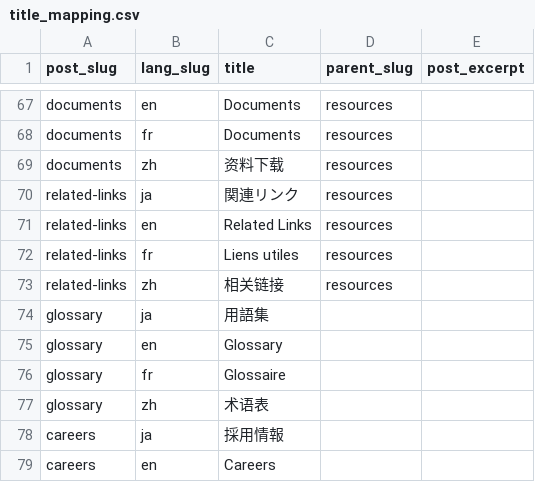
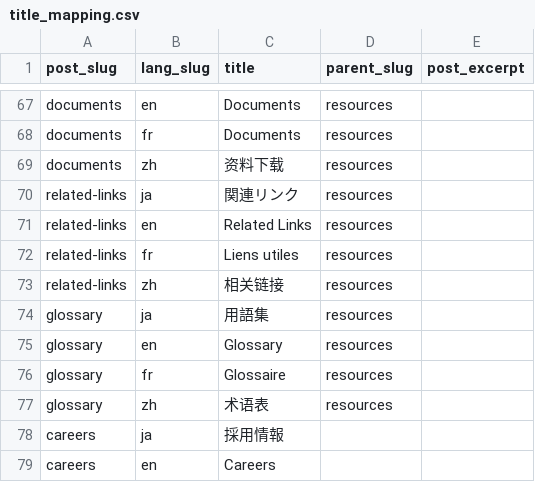
Before and after one commit to kazunorimiura/synecoculture-migrations, a CSV file: page_migrations/content_files/title_mapping.csv, drawn as a sheet; only a part is shown, gaps mark what is left out.

```diff
--- a/page_migrations/content_files/title_mapping.csv
+++ b/page_migrations/content_files/title_mapping.csv
@@ -73,6 +73,6 @@ related-links,fr,Liens utiles,resources,
 related-links,zh,相关链接,resources,
-glossary,ja,用語集,,
-glossary,en,Glossary,,
-glossary,fr,Glossaire,,
-glossary,zh,术语表,,
+glossary,ja,用語集,resources,
+glossary,en,Glossary,resources,
+glossary,fr,Glossaire,resources,
+glossary,zh,术语表,resources,
 careers,ja,採用情報,,
```
Also changed, not shown: 3 other files.
